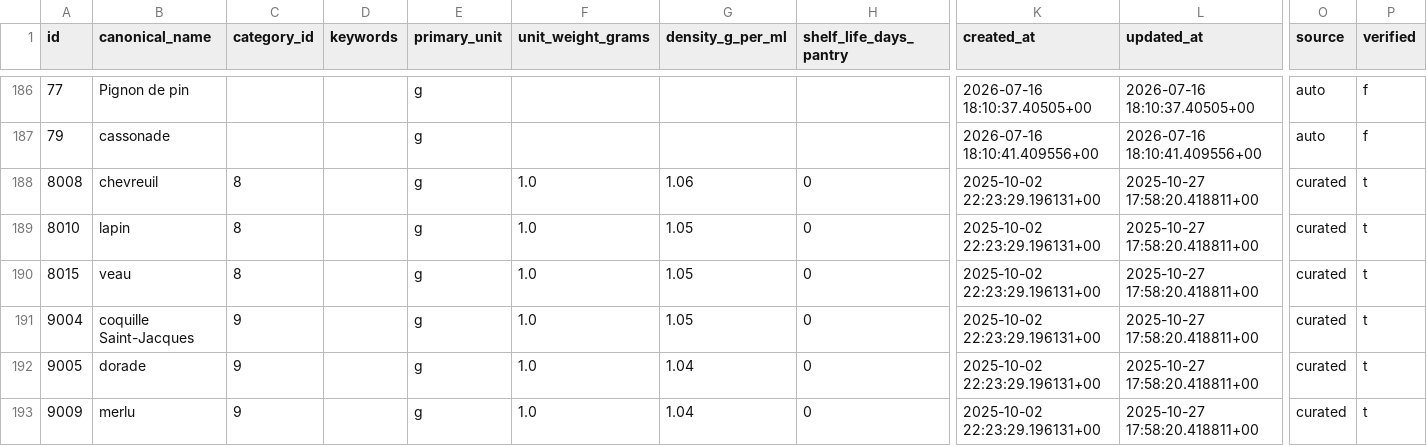
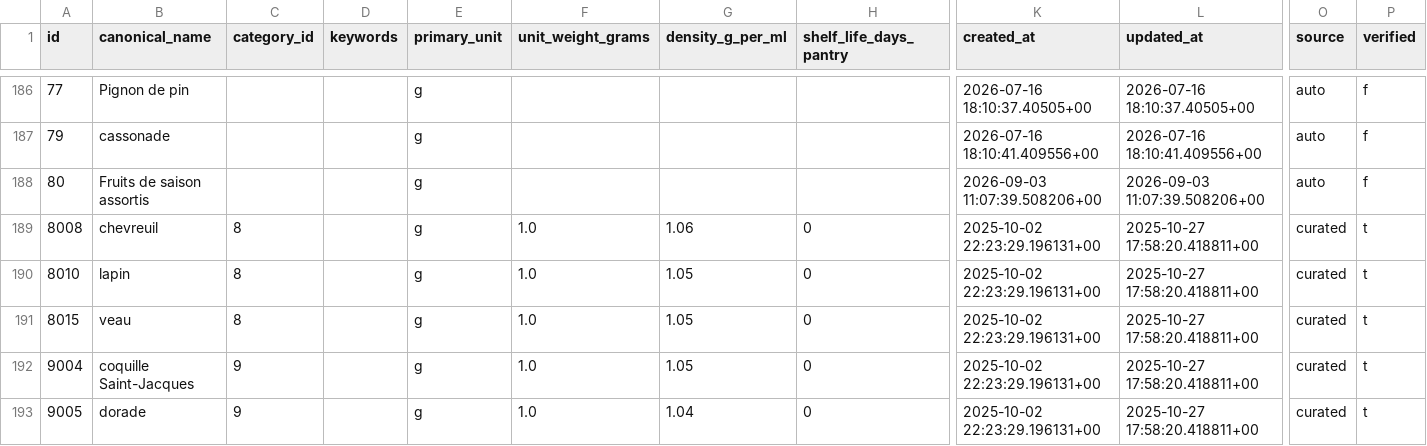
Before and after one commit to MiyasaKi09/garde-manger-app, a CSV file: supabase/exports/latest/csv/canonical_foods.csv, drawn as a sheet; only a part is shown, gaps mark what is left out; the shorter side is filled out with more unchanged rows; rows hold the shown columns only; the diff names each change by its address in the sheet, - before the commit and + after, or states it on an @@ line.

```diff
--- a/supabase/exports/latest/csv/canonical_foods.csv
+++ b/supabase/exports/latest/csv/canonical_foods.csv
+row 188: 80 | Fruits de saison assortis |  |  | g |  |  |  | 2026-09-03 11:07:39.508206+00 | 2026-09-03 11:07:39.508206+00 | auto | f
```
Also changed, not shown: 2 other files.
